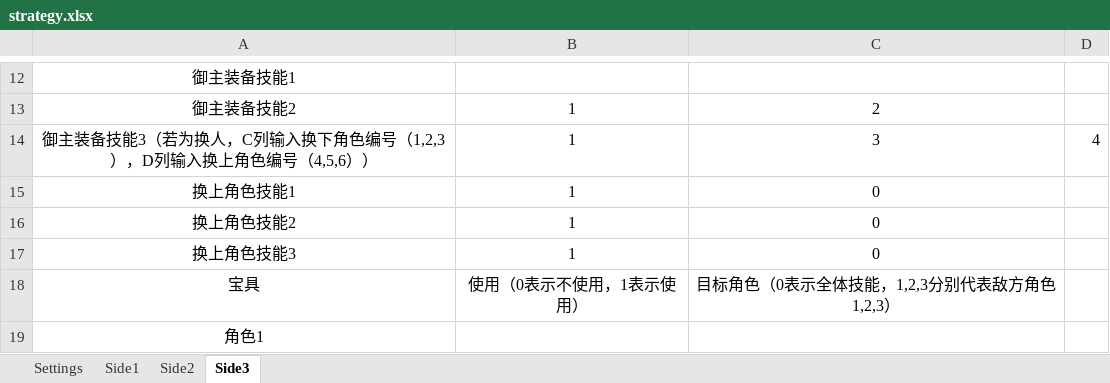
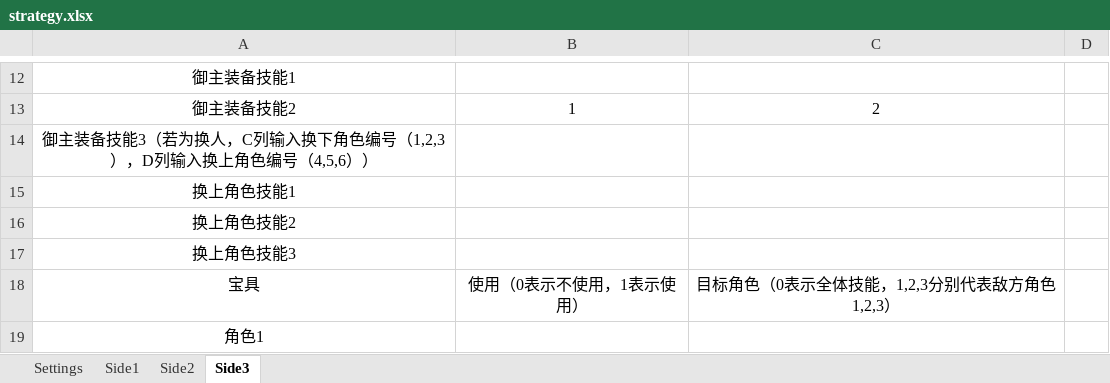
Before and after one commit to conceptclear/gamescript, an Excel workbook: strategy.xlsx, sheet Side3, drawn as a sheet; only a part is shown, gaps mark what is left out; values as stored, in another font and other column widths than the file's, no borders; the diff names each change by its address in the sheet, - before the commit and + after, or states it on an @@ line.

```diff
--- a/strategy.xlsx (sheet Side3)
+++ b/strategy.xlsx (sheet Side3)
-B14:B17: 1
+B14:B17: (empty)
-C14: 3
+C14: (empty)
-D14: 4
+D14: (empty)
-C15:C17: 0
+C15:C17: (empty)
```
Also changed, not shown: sheet Settings, 7 other files.
